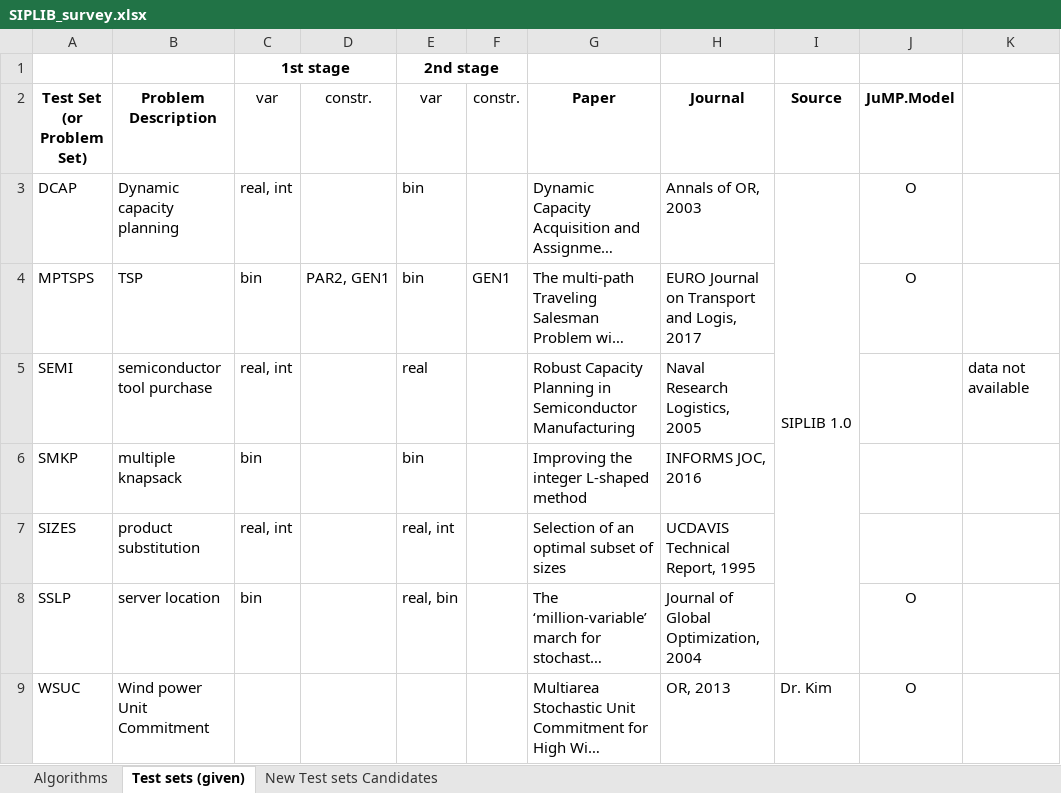
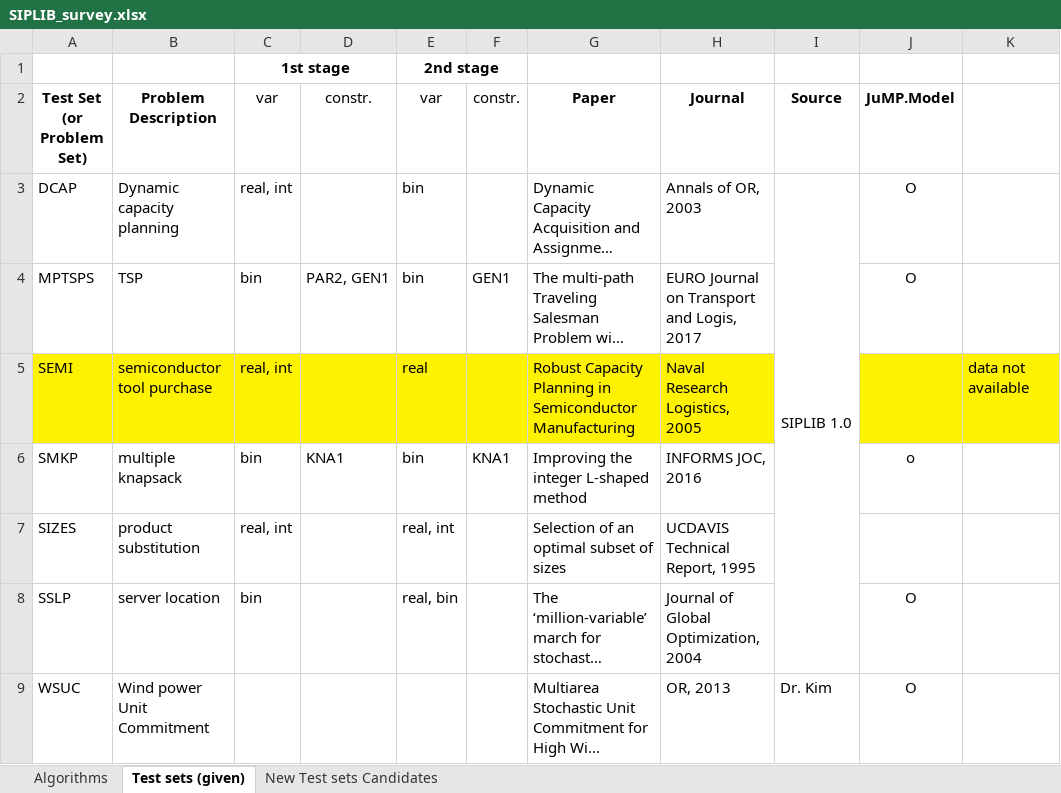
Before and after one commit to kibaekkim/SIPLIB.jl, an Excel workbook: note/SIPLIB_survey.xlsx, sheet Test sets (given), drawn as a sheet; long unchanged cells end in …; values as stored, in another font and other column widths than the file's, no borders; the diff names each change by its address in the sheet, - before the commit and + after, or states it on an @@ line.

```diff
--- a/note/SIPLIB_survey.xlsx (sheet Test sets (given))
+++ b/note/SIPLIB_survey.xlsx (sheet Test sets (given))
-A5:H5 fill: none
+A5:H5 fill: #FFF200
-J5:K5 fill: none
+J5:K5 fill: #FFF200
-D6 (constr.): (empty)
+D6 (constr.): KNA1
-F6 (constr.): (empty)
+F6 (constr.): KNA1
-J6 (JuMP.Model): (empty)
+J6 (JuMP.Model): o
```
Also changed, not shown: 3 other files.
